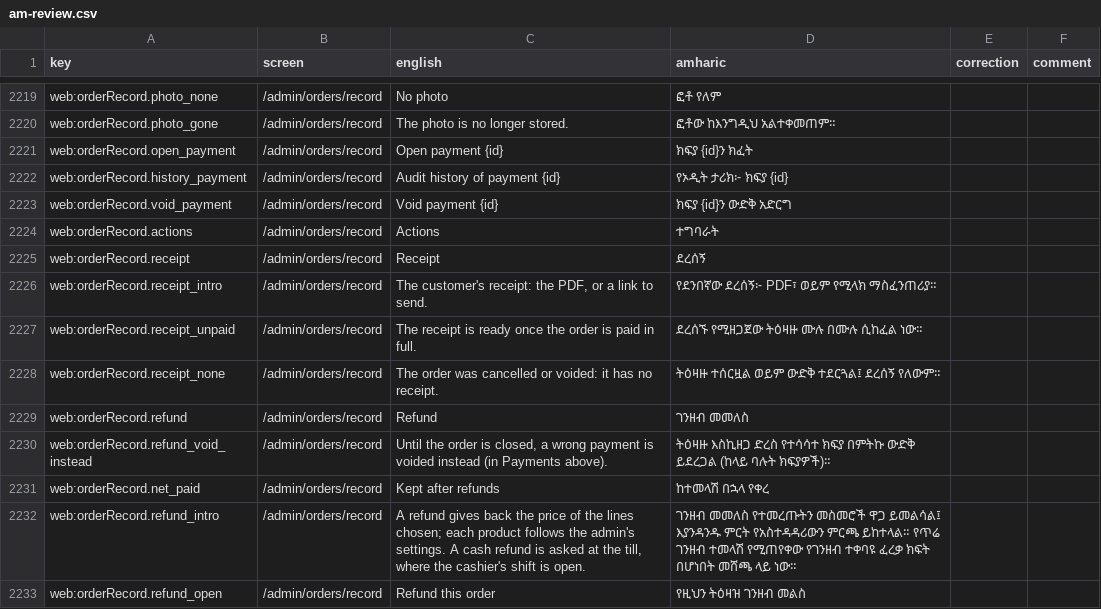
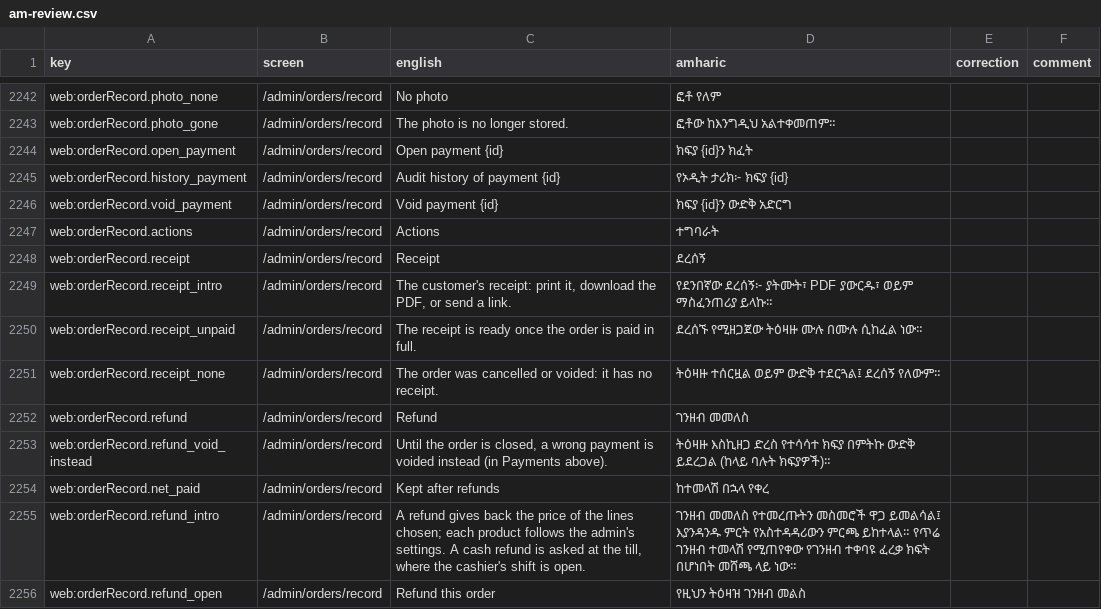
Before and after one commit to obssa/bakery-ops, a CSV file: docs/i18n/am-review.csv, drawn as a sheet; only a part is shown, gaps mark what is left out; the diff covers the shown part only.

Commit message:
phase-5/web-print: Print on the till and the order record, job state, link and QR fallback, paper width screen
ReceiptActions gains Print (print.create): POST /orders/{order}/print, then GET /print-jobs?order_id=
read with its ETag and polled while the latest job waits (2 s, 10 s after a minute) or prints; it says
waiting, printing, printed, or not printed with the failure key's reason. A failed or expired job, or
409 payments.print.no_bridge or not_paid, makes the receipt link once and shows its QR code (uqr 0.1.2,
pinned, no dependencies, drawn as an SVG path). Print is online only (OnlineOnlyButton): a print the
outbox sent an hour later would reach the next customer. The receipt settings screen gets the paper
(80 or 58 mm) and the logo switch. New keys in both languages; am-review.csv refreshed.

```diff
--- a/docs/i18n/am-review.csv
+++ b/docs/i18n/am-review.csv
@@ -2225,3 +2248,3 @@ web:orderRecord.actions,/admin/orders/record,Actions,ተግባራት,,
 web:orderRecord.receipt,/admin/orders/record,Receipt,ደረሰኝ,,
-web:orderRecord.receipt_intro,/admin/orders/record,"The customer's receipt: the PDF, or a link to send.",የደንበኛው ደረሰኝ፦ PDF፣ ወይም የሚላክ ማስፈንጠሪያ።,,
+web:orderRecord.receipt_intro,/admin/orders/record,"The customer's receipt: print it, download the PDF, or send a link.",የደንበኛው ደረሰኝ፦ ያትሙት፣ PDF ያውርዱ፣ ወይም ማስፈንጠሪያ ይላኩ።,,
 web:orderRecord.receipt_unpaid,/admin/orders/record,The receipt is ready once the order is paid in full.,ደረሰኙ የሚዘጋጀው ትዕዛዙ ሙሉ በሙሉ ሲከፈል ነው።,,
```
Also changed, not shown: 23 added rows elsewhere in this file, 11 other files.
